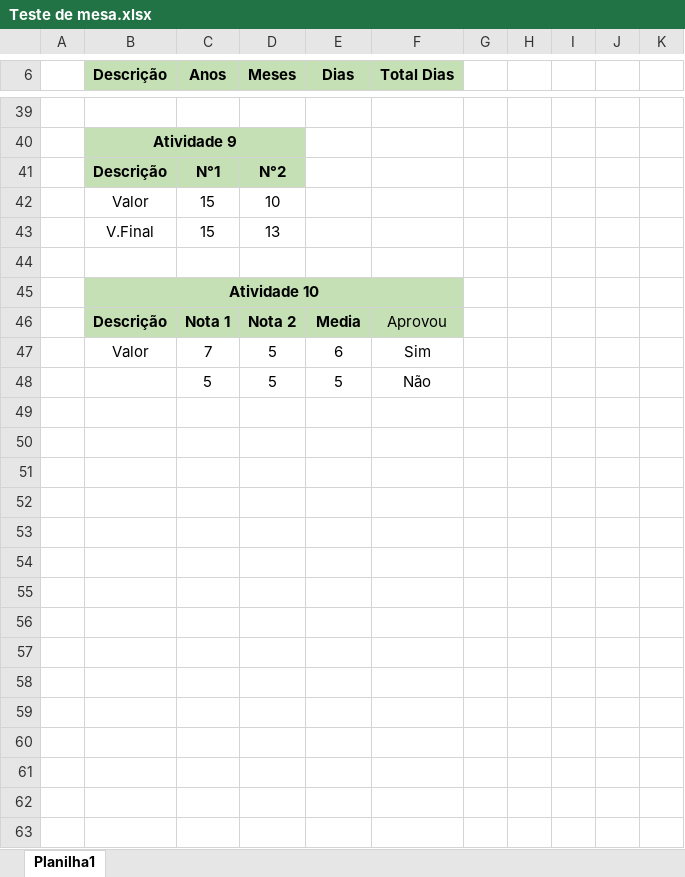
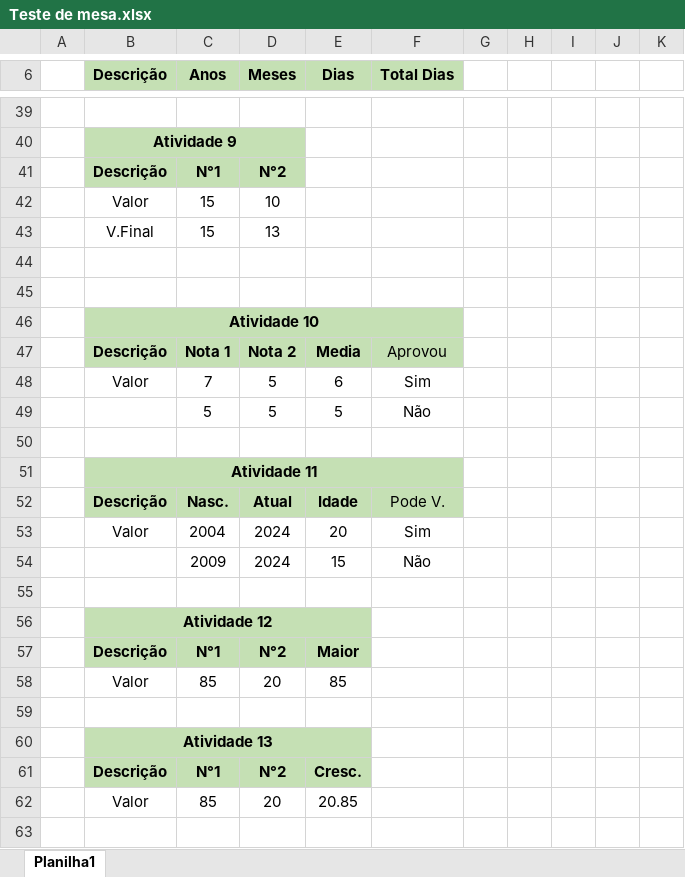
Before and after one commit to Joaovsnas/Adriana, an Excel workbook: Linguagens de Programação/Teste de mesa.xlsx, sheet Planilha1, drawn as a sheet; only a part is shown, gaps mark what is left out; values as stored, in another font and other column widths than the file's, no borders; the diff covers the shown part only; the diff names each change by its address in the sheet, - before the commit and + after, or states it on an @@ line.

Commit message:
Add files via upload

```diff
--- a/Linguagens de Programação/Teste de mesa.xlsx (sheet Planilha1)
+++ b/Linguagens de Programação/Teste de mesa.xlsx (sheet Planilha1)
+row 45: (empty)
+row 50: (empty)
+row 51:  | Atividade 11
+row 52:  | Descrição | Nasc. | Atual | Idade | Pode V.
+row 53:  | Valor | 2004 | 2024 | 20 | Sim
+row 54:  |  | 2009 | 2024 | 15 | Não
+row 55: (empty)
+row 56:  | Atividade 12
+row 57:  | Descrição | N°1 | N°2 | Maior
+row 58:  | Valor | 85 | 20 | 85
+row 59: (empty)
+row 60:  | Atividade 13
+row 61:  | Descrição | N°1 | N°2 | Cresc.
+row 62:  | Valor | 85 | 20 | 20.85
+row 63: (empty)
```
Also changed, not shown: 15 added rows elsewhere in this sheet.
